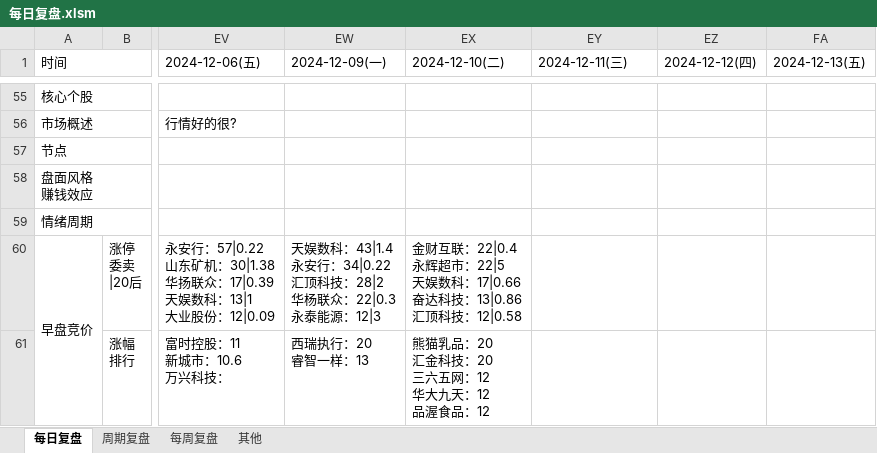
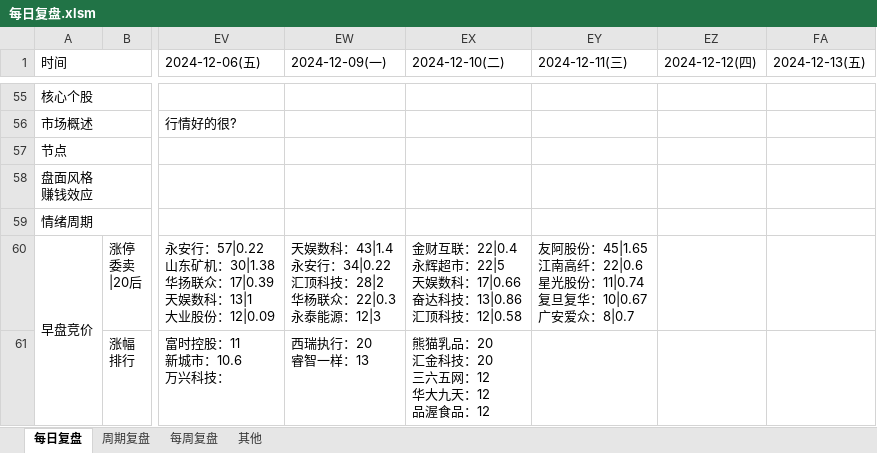
Before and after one commit to Edwin-Xu/edw_n, an Excel workbook: 股票/复盘/每日复盘.xlsm, sheet 每日复盘, drawn as a sheet; only a part is shown, gaps mark what is left out; values as stored, in another font and other column widths than the file's, no cell formats; 1 other sheet too large or unreadable and not compared; ↵ is a line break in a cell; the diff covers the shown part only; the diff names each change by its address in the sheet, - before the commit and + after, or states it on an @@ line.

```diff
--- a/股票/复盘/每日复盘.xlsm (sheet 每日复盘)
+++ b/股票/复盘/每日复盘.xlsm (sheet 每日复盘)
-EY60 (2024-12-11(三)): (empty)
+EY60 (2024-12-11(三)): 友阿股份：45|1.65 ↵ 江南高纤：22|0.6 ↵ 星光股份：11|0.74 ↵ 复旦复华：10|0.67 ↵ 广安爱众：8|0.7
```
Also changed, not shown: 47 edited cells and merged cells elsewhere in this sheet, cell formats.
